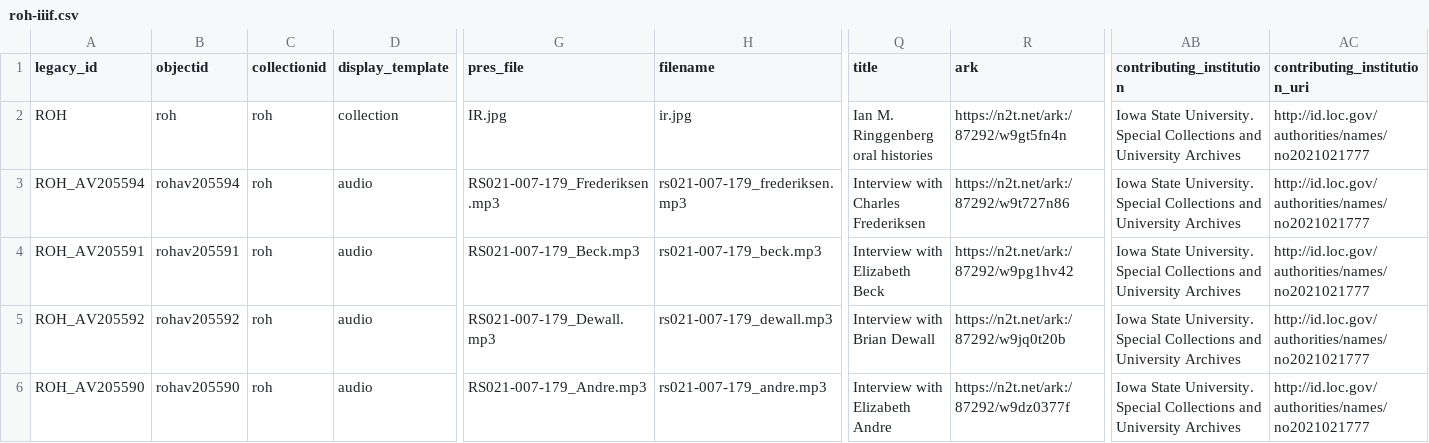
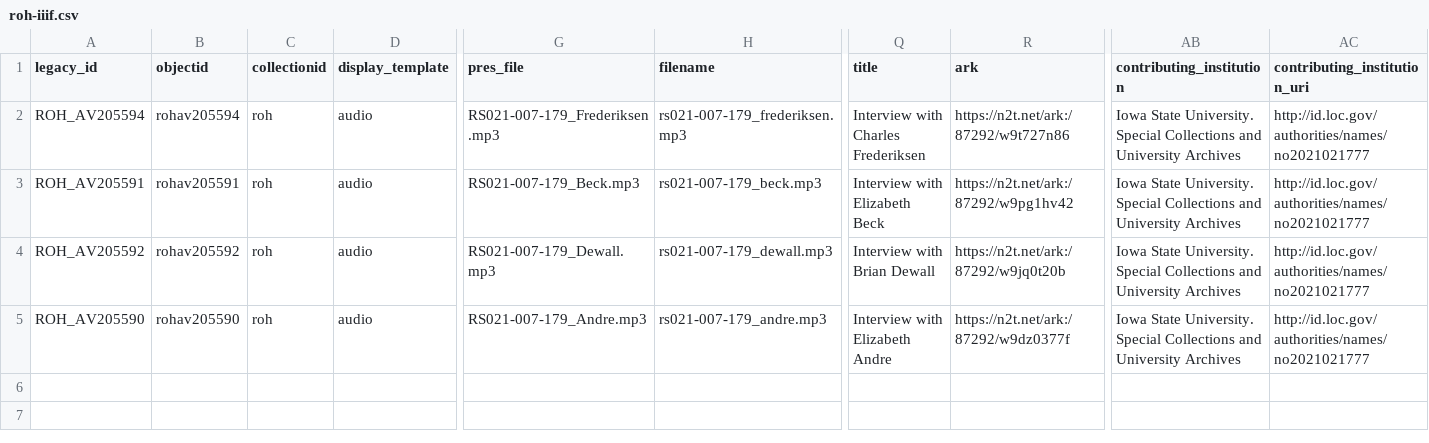
Before and after one commit to isu-digital/digital-collections-template, a CSV file: _data/roh-iiif.csv, drawn as a sheet; only a part is shown, gaps mark what is left out; rows hold the shown columns only; the diff names each change by its address in the sheet, - before the commit and + after, or states it on an @@ line.

Commit message:
collection row deleted

```diff
--- a/_data/roh-iiif.csv
+++ b/_data/roh-iiif.csv
-row 2: ROH | roh | roh | collection | IR.jpg | ir.jpg | Ian M. Ringgenberg oral histories | https://n2t.net/ark:/87292/w9gt5fn4n | Iowa State University. Special Collections and University Archives | http://id.loc.gov/authorities/names/no2021021777
```
Also changed, not shown: _data/roh.csv.
